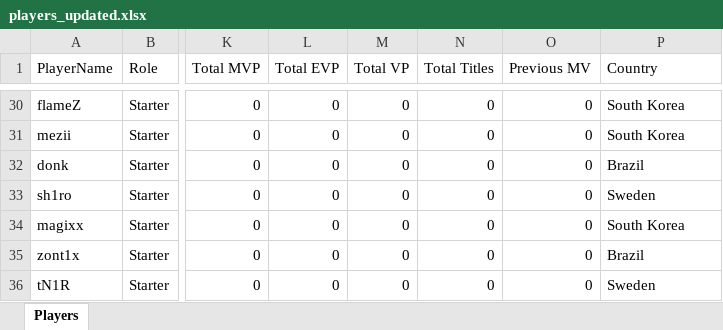
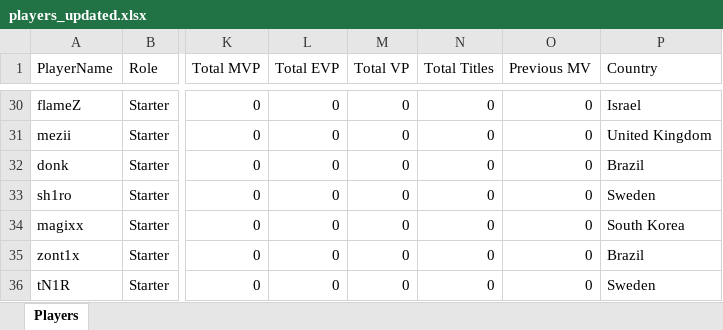
Before and after one commit to johncbraga/cs-tools, an Excel workbook: file/players_updated.xlsx, sheet Players, drawn as a sheet; only a part is shown, gaps mark what is left out; values as stored, in another font and other column widths than the file's, no borders; conditional formats not drawn; the diff covers the shown part only; the diff names each change by its address in the sheet, - before the commit and + after, or states it on an @@ line.

```diff
--- a/file/players_updated.xlsx (sheet Players)
+++ b/file/players_updated.xlsx (sheet Players)
-P30 (Country): South Korea
+P30 (Country): Israel
-P31 (Country): South Korea
+P31 (Country): United Kingdom
```
Also changed, not shown: 23 edited cells elsewhere in this sheet, 2 other files.
